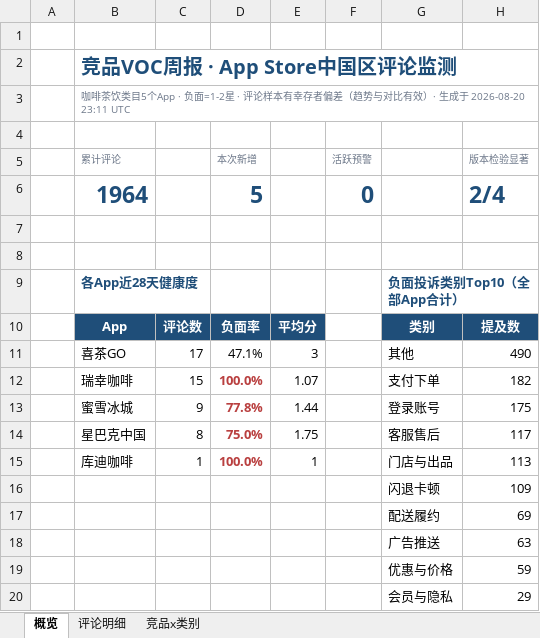
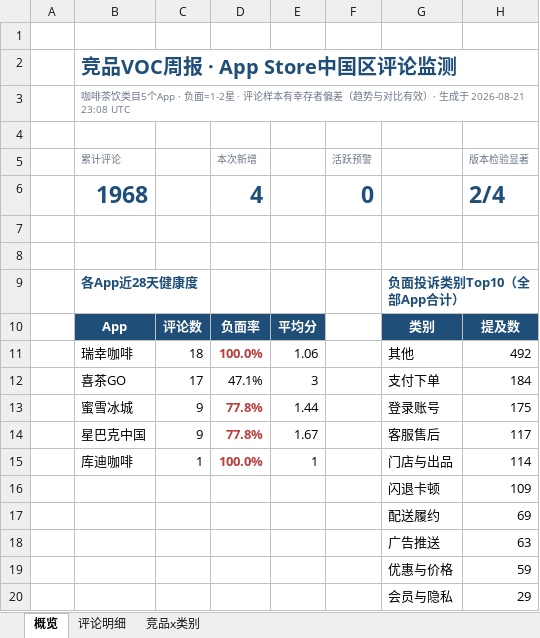
Before and after one commit to EGG-ZERO/appstore-voc-radar, an Excel workbook: reports/竞品VOC周报.xlsx, sheet 概览, drawn as a sheet; values as stored, in another font and other column widths than the file's, no borders; charts and pictures and conditional formats not drawn; removed rows and columns are numbered as before the commit, all else as after; the diff names each change by its address in the sheet, - before the commit and + after, or states it on an @@ line.

```diff
--- a/reports/竞品VOC周报.xlsx (sheet 概览)
+++ b/reports/竞品VOC周报.xlsx (sheet 概览)
-B3 (累计评论): …生成于 2026-08-20 23:11 UTC
+B3 (累计评论): …生成于 2026-08-21 23:08 UTC
-B6 (累计评论): 1964
+B6 (累计评论): 1968
-D6 (本次新增): 5
+D6 (本次新增): 4
+row 11:  | 瑞幸咖啡 | 18 | 100.0% | 1.06 |  | 其他 | 492
-G12: 其他
+G12: 支付下单
-H12 (版本检验显著): 490
+H12 (版本检验显著): 184
-row 12:  | 瑞幸咖啡 | 15 | 100.0% | 1.07 |  | 支付下单 | 182
-C14: 8
+C14: 9
-D14 (本次新增): 75.0%
+D14 (本次新增): 77.8%
-E14: 1.75
+E14: 1.67
-H15 (版本检验显著): 113
+H15 (版本检验显著): 114
```
Also changed, not shown: sheet 评论明细, sheet 竞品x类别, 4 other files.
